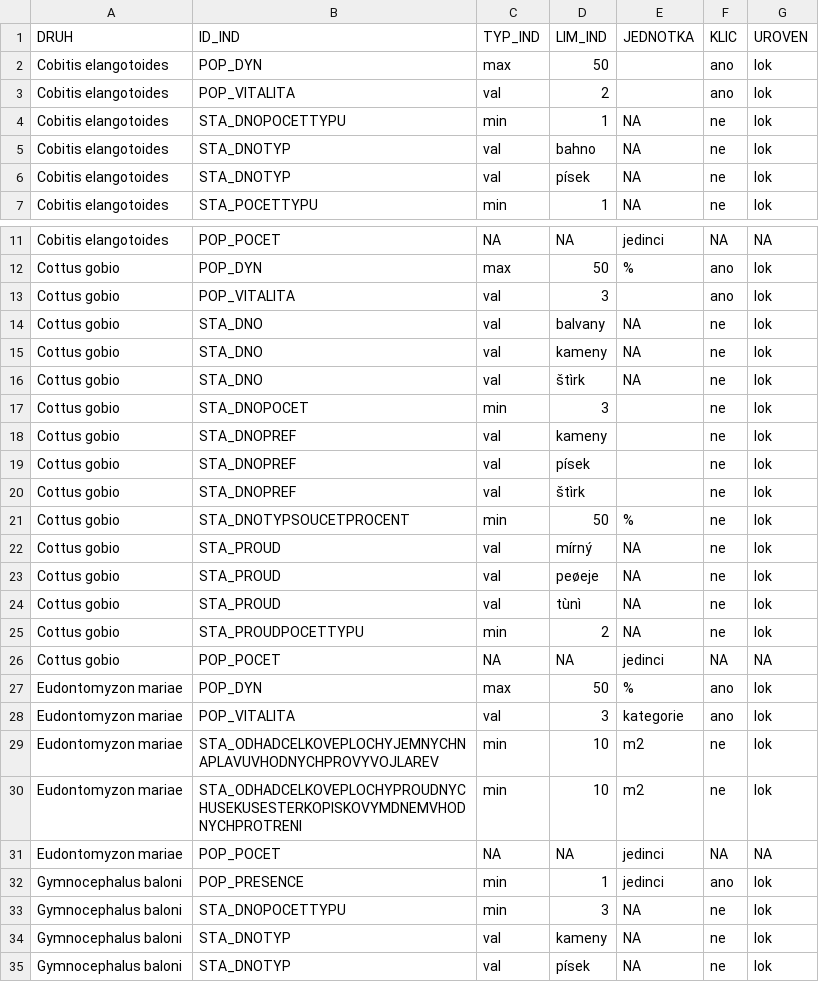
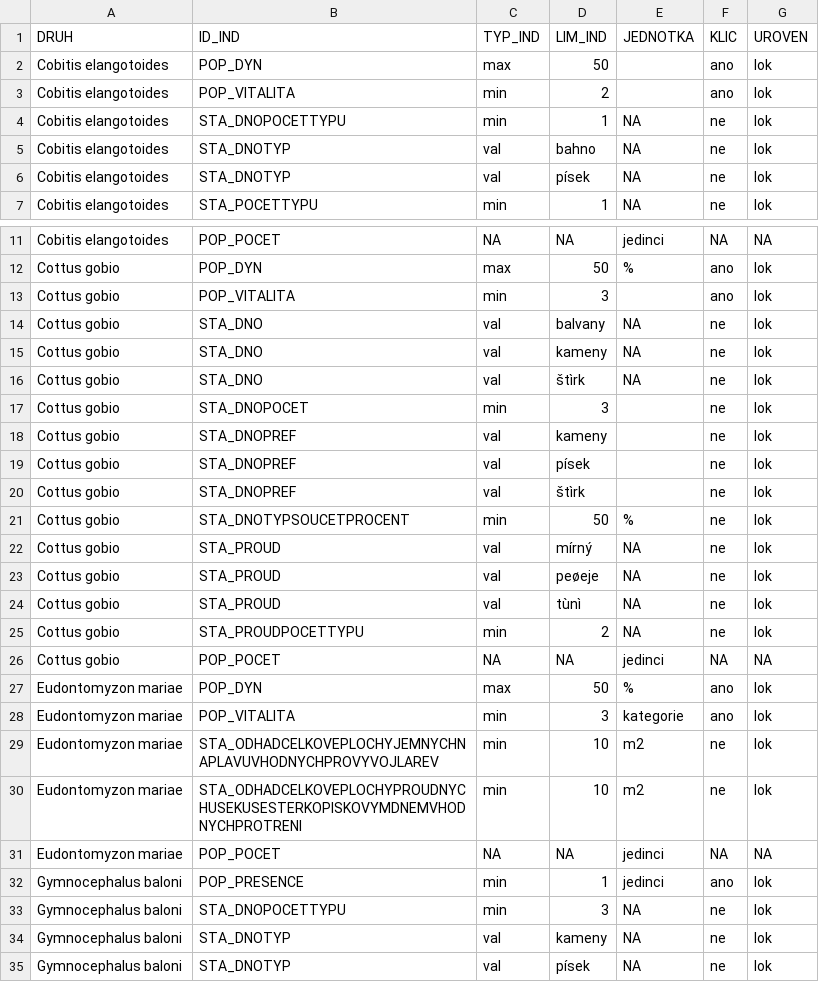
Before and after one commit to BiodivMonCZ/host_naturecz, a CSV file: Data/Input/limity_ryby.csv, drawn as a sheet; only a part is shown, gaps mark what is left out.

Commit message:
oprava POP_VITALITA

```diff
--- a/Data/Input/limity_ryby.csv
+++ b/Data/Input/limity_ryby.csv
@@ -2,3 +2,3 @@ DRUH;ID_IND;TYP_IND;LIM_IND;JEDNOTKA;KLIC;UROVEN
 Cobitis elangotoides;POP_DYN;max;50;;ano;lok
-Cobitis elangotoides;POP_VITALITA;val;2;;ano;lok
+Cobitis elangotoides;POP_VITALITA;min;2;;ano;lok
 Cobitis elangotoides;STA_DNOPOCETTYPU;min;1;NA;ne;lok
@@ -12,3 +12,3 @@ Cobitis elangotoides;POP_POCET;NA;NA;jedinci;NA;NA
 Cottus gobio;POP_DYN;max;50;%;ano;lok
-Cottus gobio;POP_VITALITA;val;3;;ano;lok
+Cottus gobio;POP_VITALITA;min;3;;ano;lok
 Cottus gobio;STA_DNO;val;balvany;NA;ne;lok
@@ -27,3 +27,3 @@ Cottus gobio;POP_POCET;NA;NA;jedinci;NA;NA
 Eudontomyzon mariae;POP_DYN;max;50;%;ano;lok
-Eudontomyzon mariae;POP_VITALITA;val;3;kategorie;ano;lok
+Eudontomyzon mariae;POP_VITALITA;min;3;kategorie;ano;lok
 Eudontomyzon mariae;STA_ODHADCELKOVEPLOCHYJEMNYCHNAPLAVUVHODNYCHPROVYVOJLAREV;min;10;m2;ne;lok
```
